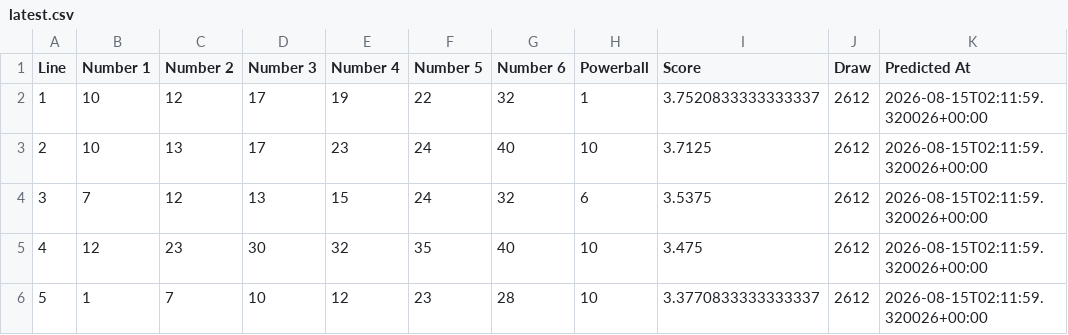
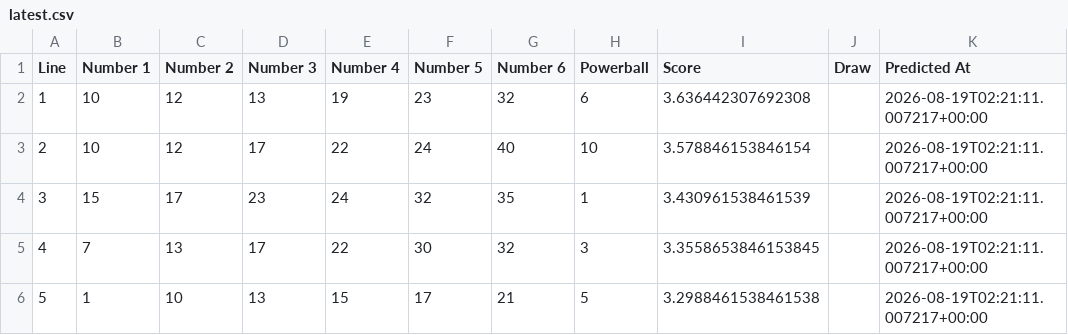
Before and after one commit to Ellywoooo/PowerballBot, a CSV file: predictions/latest.csv, drawn as a sheet; only a part is shown; the diff covers the shown part only.

```diff
--- a/predictions/latest.csv
+++ b/predictions/latest.csv
@@ -1,6 +1,6 @@
 Line,Number 1,Number 2,Number 3,Number 4,Number 5,Number 6,Powerball,Score,Draw,Predicted At
-1,10,12,17,19,22,32,1,3.7520833333333337,2612,2026-08-15T02:11:59.320026+00:00
-2,10,13,17,23,24,40,10,3.7125,2612,2026-08-15T02:11:59.320026+00:00
-3,7,12,13,15,24,32,6,3.5375,2612,2026-08-15T02:11:59.320026+00:00
-4,12,23,30,32,35,40,10,3.475,2612,2026-08-15T02:11:59.320026+00:00
-5,1,7,10,12,23,28,10,3.3770833333333337,2612,2026-08-15T02:11:59.320026+00:00
+1,10,12,13,19,23,32,6,3.636442307692308,,2026-08-19T02:21:11.007217+00:00
+2,10,12,17,22,24,40,10,3.578846153846154,,2026-08-19T02:21:11.007217+00:00
+3,15,17,23,24,32,35,1,3.430961538461539,,2026-08-19T02:21:11.007217+00:00
+4,7,13,17,22,30,32,3,3.3558653846153845,,2026-08-19T02:21:11.007217+00:00
+5,1,10,13,15,17,21,5,3.2988461538461538,,2026-08-19T02:21:11.007217+00:00
```
Also changed, not shown: 27 edited cells elsewhere in this file.
